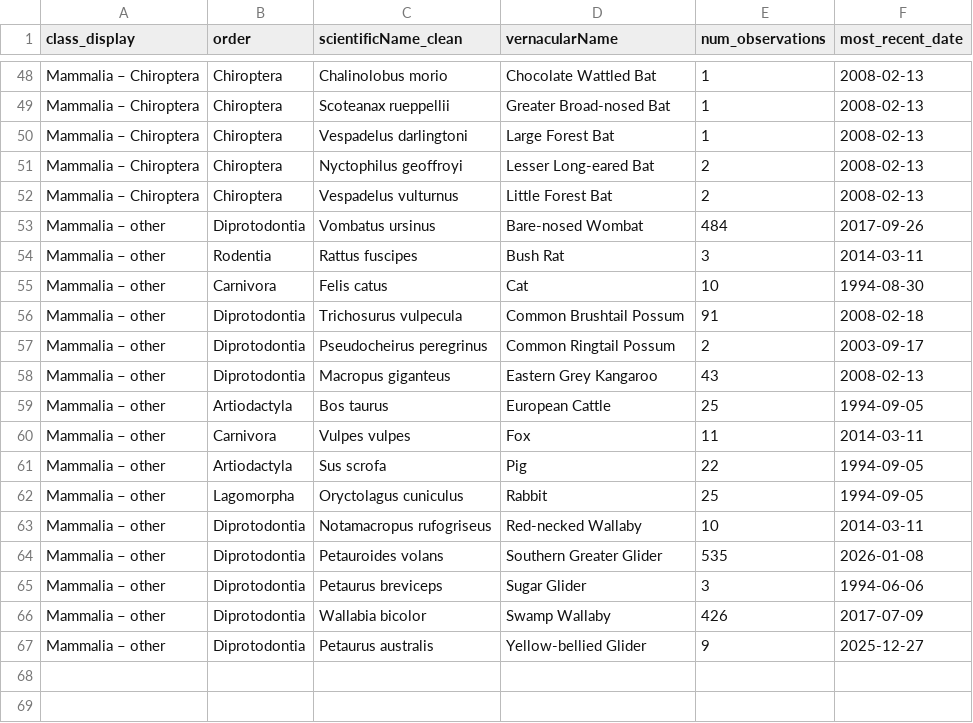
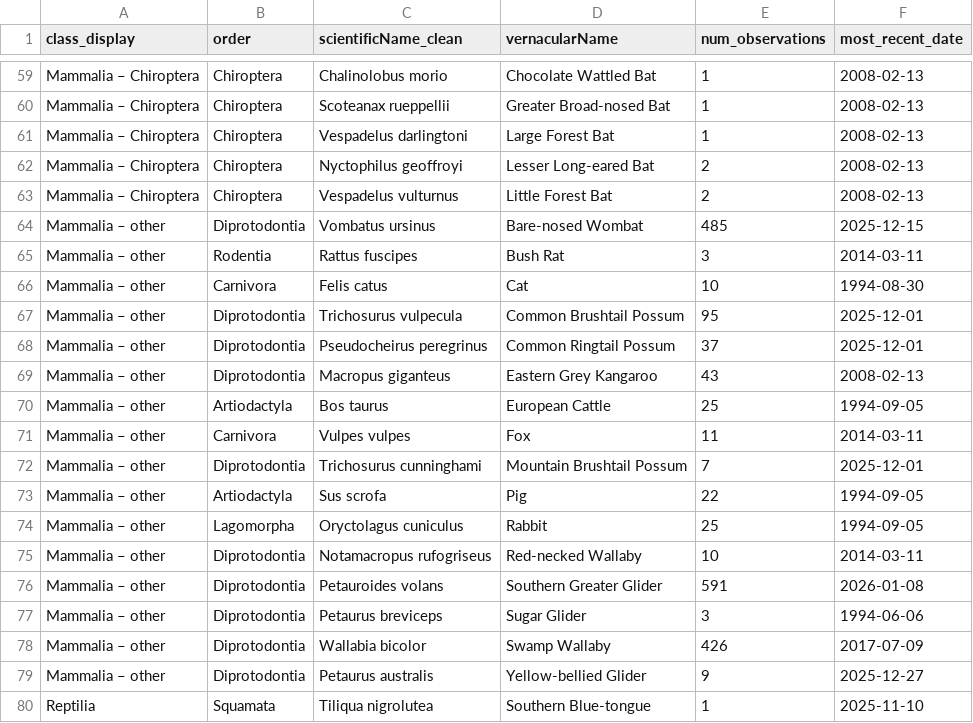
Before and after one commit to ZJUTxrq/glenbog-dataprocess, a CSV file: species_summary.csv, drawn as a sheet; only a part is shown, gaps mark what is left out; the diff covers the shown part only.

```diff
--- a/species_summary.csv
+++ b/species_summary.csv
@@ -52,7 +63,7 @@ Mammalia – Chiroptera,Chiroptera,Nyctophilus geoffroyi,Lesser Long-eared Bat,2
 Mammalia – Chiroptera,Chiroptera,Vespadelus vulturnus,Little Forest Bat,2,2008-02-13
-Mammalia – other,Diprotodontia,Vombatus ursinus,Bare-nosed Wombat,484,2017-09-26
+Mammalia – other,Diprotodontia,Vombatus ursinus,Bare-nosed Wombat,485,2025-12-15
 Mammalia – other,Rodentia,Rattus fuscipes,Bush Rat,3,2014-03-11
 Mammalia – other,Carnivora,Felis catus,Cat,10,1994-08-30
-Mammalia – other,Diprotodontia,Trichosurus vulpecula,Common Brushtail Possum,91,2008-02-18
-Mammalia – other,Diprotodontia,Pseudocheirus peregrinus,Common Ringtail Possum,2,2003-09-17
+Mammalia – other,Diprotodontia,Trichosurus vulpecula,Common Brushtail Possum,95,2025-12-01
+Mammalia – other,Diprotodontia,Pseudocheirus peregrinus,Common Ringtail Possum,37,2025-12-01
 Mammalia – other,Diprotodontia,Macropus giganteus,Eastern Grey Kangaroo,43,2008-02-13
@@ -60,2 +71,3 @@ Mammalia – other,Artiodactyla,Bos taurus,European Cattle,25,1994-09-05
 Mammalia – other,Carnivora,Vulpes vulpes,Fox,11,2014-03-11
+Mammalia – other,Diprotodontia,Trichosurus cunninghami,Mountain Brushtail Possum,7,2025-12-01
 Mammalia – other,Artiodactyla,Sus scrofa,Pig,22,1994-09-05
@@ -63,3 +75,3 @@ Mammalia – other,Lagomorpha,Oryctolagus cuniculus,Rabbit,25,1994-09-05
 Mammalia – other,Diprotodontia,Notamacropus rufogriseus,Red-necked Wallaby,10,2014-03-11
-Mammalia – other,Diprotodontia,Petauroides volans,Southern Greater Glider,535,2026-01-08
+Mammalia – other,Diprotodontia,Petauroides volans,Southern Greater Glider,591,2026-01-08
 Mammalia – other,Diprotodontia,Petaurus breviceps,Sugar Glider,3,1994-06-06
@@ -67 +79,2 @@ Mammalia – other,Diprotodontia,Wallabia bicolor,Swamp Wallaby,426,2017-07-09
 Mammalia – other,Diprotodontia,Petaurus australis,Yellow-bellied Glider,9,2025-12-27
+Reptilia,Squamata,Tiliqua nigrolutea,Southern Blue-tongue,1,2025-11-10
```
Also changed, not shown: 11 added rows and 17 edited cells elsewhere in this file, Order_Summary.csv, at_risk_species.csv, 7 other files.
